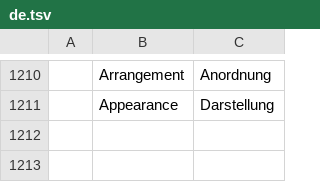
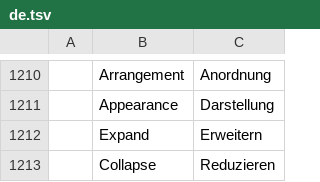
Before and after one commit to ZIDAN44/mailcraft, a TSV file: crates/ui-egui/src/i18n/de.tsv, drawn as a sheet; only a part is shown, gaps mark what is left out; the diff names each change by its address in the sheet, - before the commit and + after, or states it on an @@ line.

```diff
--- a/crates/ui-egui/src/i18n/de.tsv
+++ b/crates/ui-egui/src/i18n/de.tsv
+row 1212:  | Expand | Erweitern
+row 1213:  | Collapse | Reduzieren
```
Also changed, not shown: crates/ui-egui/src/i18n/fr.tsv, crates/ui-egui/src/i18n/he.tsv, 22 other files.
